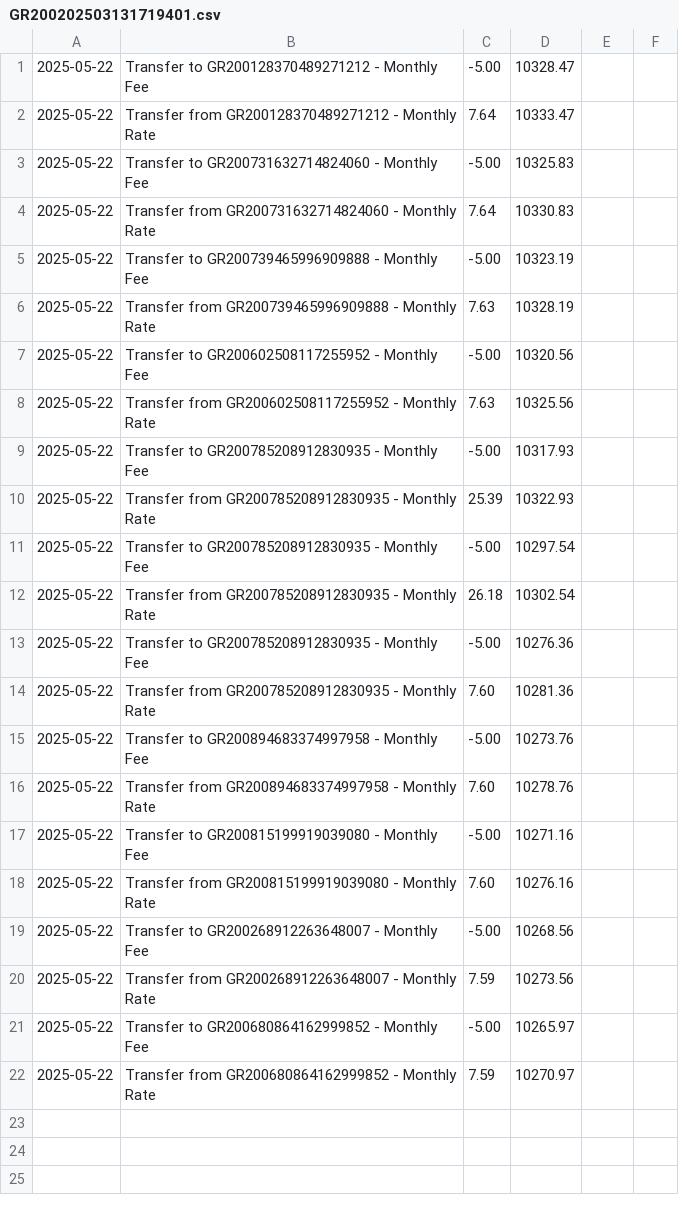
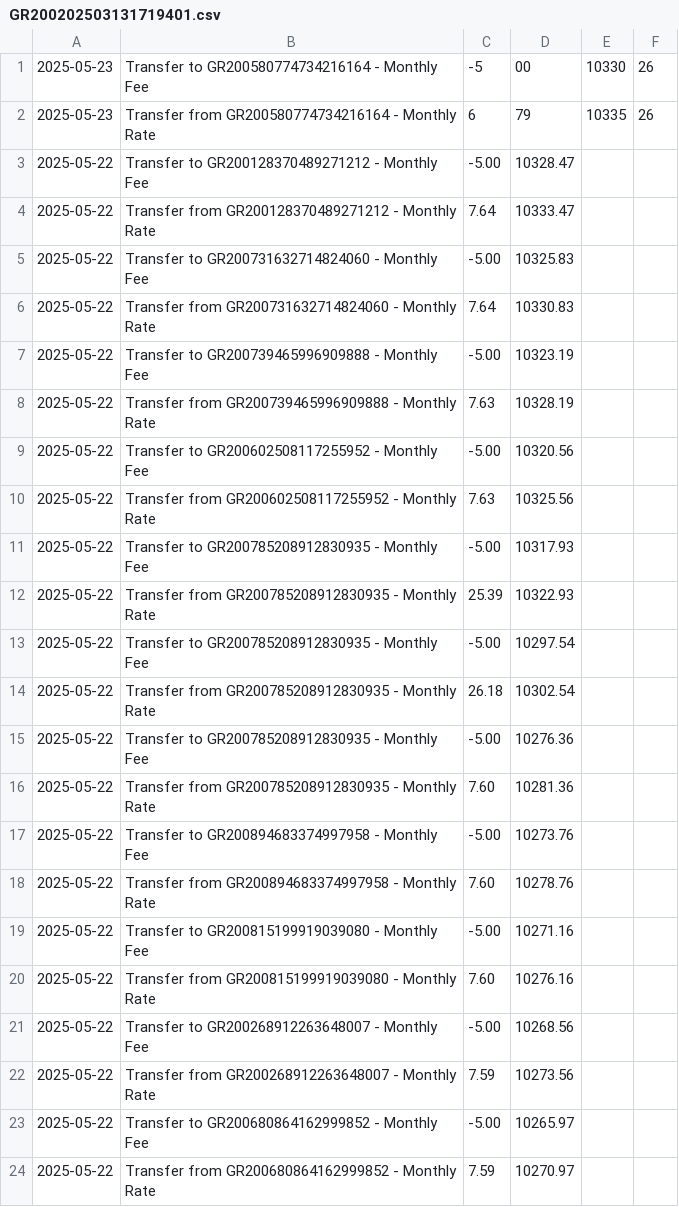
Before and after one commit to KSavvidis/E-BANKINK, a CSV file: data/statements/GR200202503131719401.csv, drawn as a sheet.

```diff
--- a/data/statements/GR200202503131719401.csv
+++ b/data/statements/GR200202503131719401.csv
@@ -1 +1,3 @@
+2025-05-23,Transfer to GR200580774734216164 - Monthly Fee,-5,00,10330,26
+2025-05-23,Transfer from GR200580774734216164 - Monthly Rate,6,79,10335,26
 2025-05-22,Transfer to GR200128370489271212 - Monthly Fee,-5.00,10328.47
```
Also changed, not shown: data/bills/paid.csv, data/statements/GR100202503111546003.csv, 11 other files.
